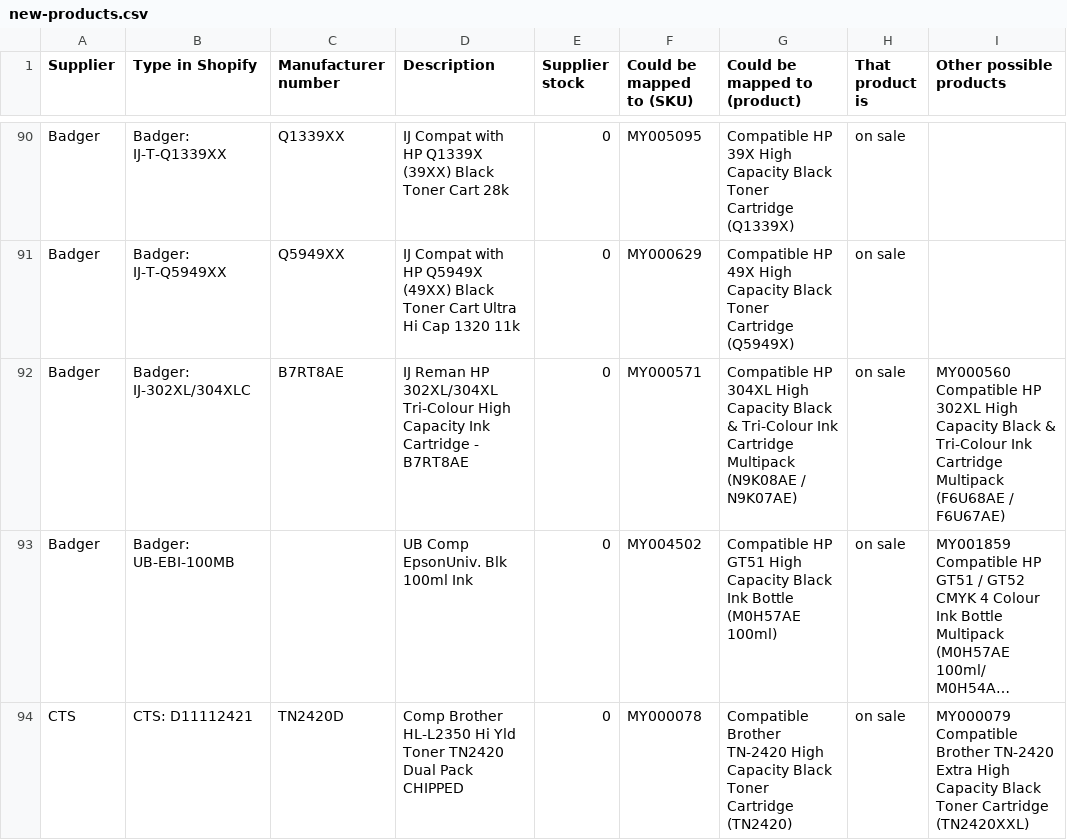
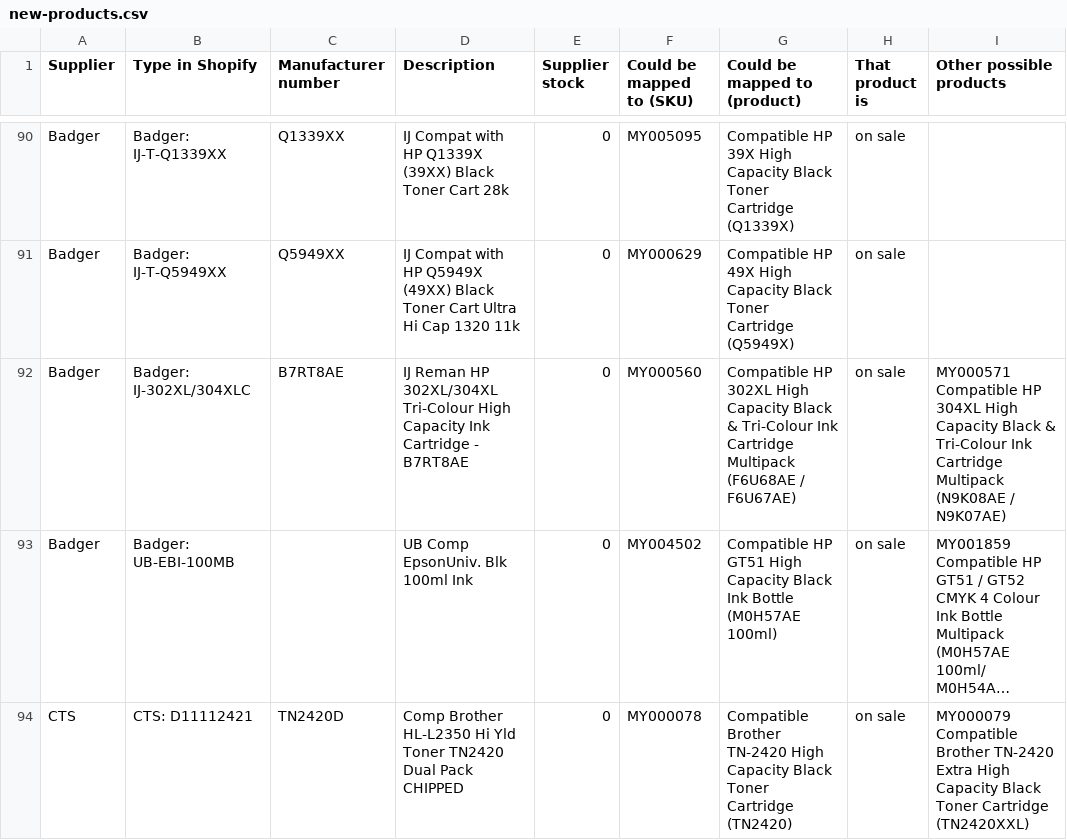
Before and after one commit to Gruffalos-Shadow-Hunt-140424/report-88ad8a3a92, a CSV file: new-products.csv, drawn as a sheet; only a part is shown, gaps mark what is left out; long unchanged cells end in …; the diff names each change by its address in the sheet, - before the commit and + after, or states it on an @@ line.

```diff
--- a/new-products.csv
+++ b/new-products.csv
-F92 (Could be mapped to (SKU)): MY000571
+F92 (Could be mapped to (SKU)): MY000560
-G92 (Could be mapped to (product)): Compatible HP 304XL High Capacity Black & Tri-Colour Ink Cartridge Multipack (N9K08AE / N9K07AE)
+G92 (Could be mapped to (product)): Compatible HP 302XL High Capacity Black & Tri-Colour Ink Cartridge Multipack (F6U68AE / F6U67AE)
-I92 (Other possible products): MY000560 Compatible HP 302XL High Capacity Black & Tri-Colour Ink Cartridge Multipack (F6U68AE / F6U67AE)
+I92 (Other possible products): MY000571 Compatible HP 304XL High Capacity Black & Tri-Colour Ink Cartridge Multipack (N9K08AE / N9K07AE)
```
Also changed, not shown: changes.csv, sold-out.csv, 2 other files.
